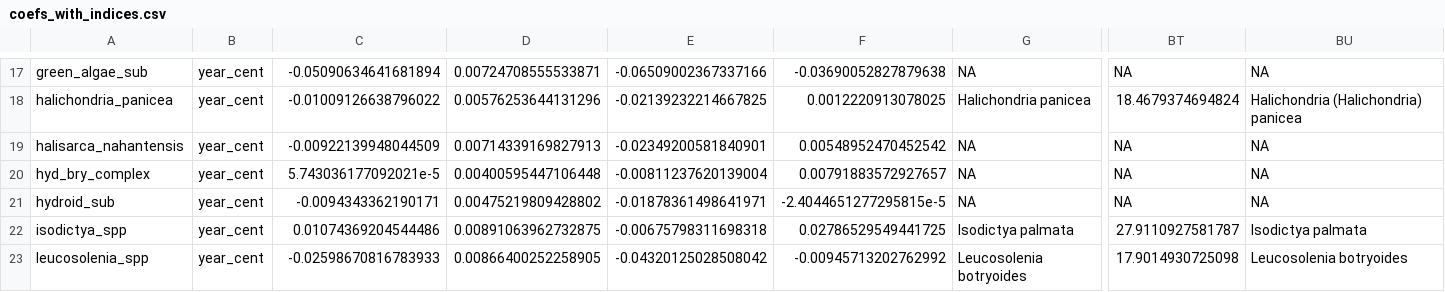
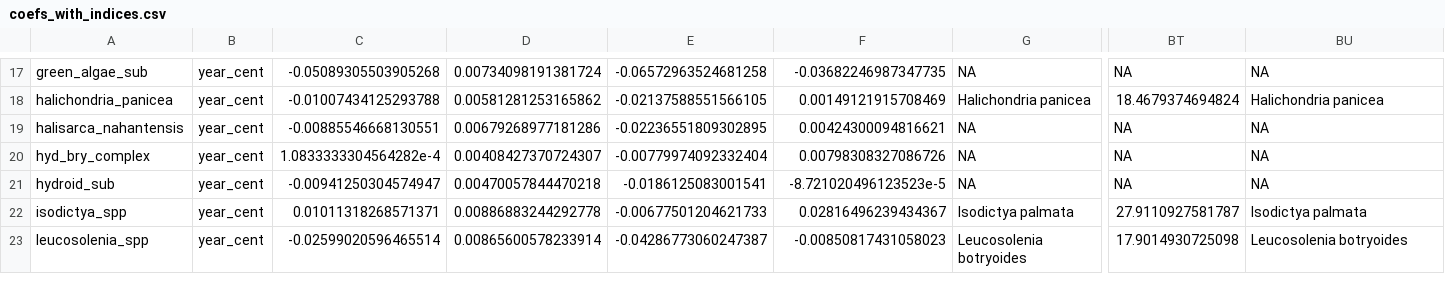
Before and after one commit to BAMcCollum/rock_wall_change_thermal_preference, a CSV file: data/coefs_with_indices.csv, drawn as a sheet; only a part is shown, gaps mark what is left out; the diff covers the shown part only; the diff names each change by its address in the sheet, - before the commit and + after, or states it on an @@ line.

```diff
--- a/data/coefs_with_indices.csv
+++ b/data/coefs_with_indices.csv
-C17: -0.05090634641681894
+C17: -0.05089305503905268
-D17: 0.00724708555533871
+D17: 0.00734098191381724
-E17: -0.06509002367337166
+E17: -0.06572963524681258
-F17: -0.03690052827879638
+F17: -0.03682246987347735
-C18: -0.01009126638796022
+C18: -0.01007434125293788
-D18: 0.00576253644131296
+D18: 0.00581281253165862
-E18: -0.02139232214667825
+E18: -0.02137588551566105
-F18: 0.0012220913078025
+F18: 0.00149121915708469
-BU18: Halichondria (Halichondria) panicea
+BU18: Halichondria panicea
-C19: -0.00922139948044509
+C19: -0.00885546668130551
-D19: 0.00714339169827913
+D19: 0.00679268977181286
-E19: -0.02349200581840901
+E19: -0.02236551809302895
-F19: 0.00548952470452542
+F19: 0.00424300094816621
-C20: 5.743036177092021e-5
+C20: 1.0833333304564282e-4
-D20: 0.00400595447106448
+D20: 0.00408427370724307
-E20: -0.00811237620139004
+E20: -0.00779974092332404
-F20: 0.00791883572927657
+F20: 0.00798308327086726
-C21: -0.0094343362190171
+C21: -0.00941250304574947
-D21: 0.00475219809428802
+D21: 0.00470057844470218
-E21: -0.01878361498641971
+E21: -0.0186125083001541
-F21: -2.4044651277295815e-5
+F21: -8.721020496123523e-5
-C22: 0.01074369204544486
+C22: 0.01011318268571371
-D22: 0.00891063962732875
+D22: 0.00886883244292778
-E22: -0.00675798311698318
+E22: -0.00677501204621733
-F22: 0.02786529549441725
+F22: 0.02816496239434367
-C23: -0.02598670816783933
+C23: -0.02599020596465514
-D23: 0.00866400252258905
+D23: 0.00865600578233914
-E23: -0.04320125028508042
+E23: -0.04286773060247387
-F23: -0.00945713202762992
+F23: -0.00850817431058023
```
Also changed, not shown: 1 added row and 98 edited cells elsewhere in this file, 5 other files.
